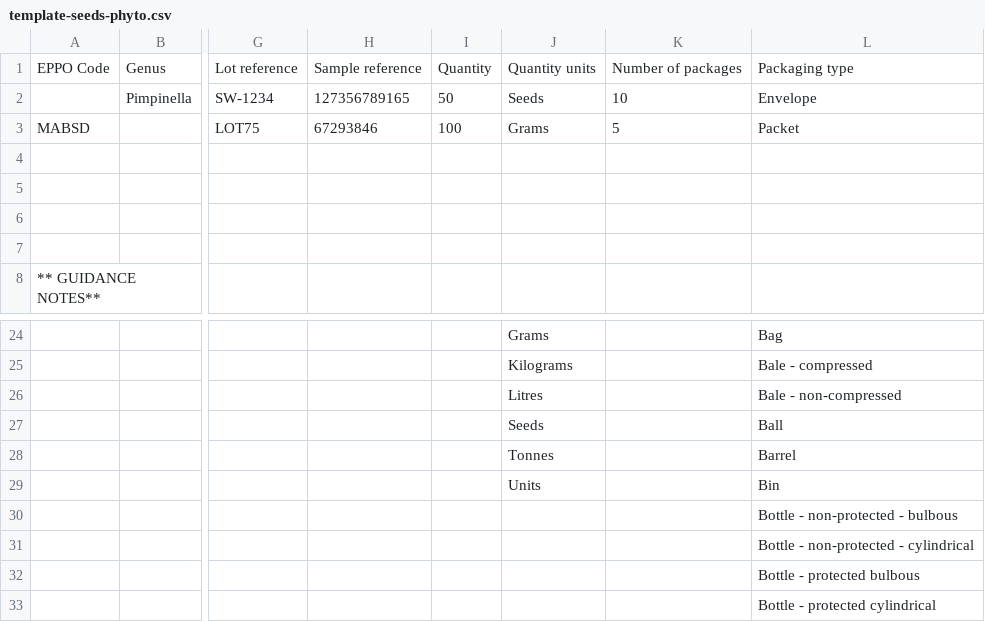
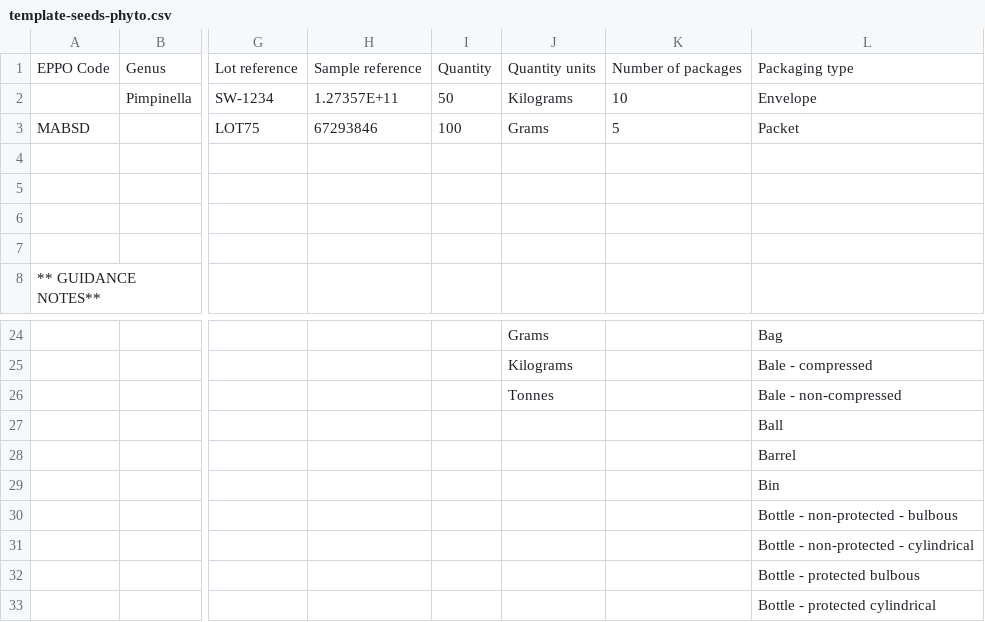
Before and after one commit to defra-design/plant-exports-prototype, a CSV file: app/assets/images/template-seeds-phyto.csv, drawn as a sheet; only a part is shown, gaps mark what is left out; removed rows and columns are numbered as before the commit, all else as after; rows hold the shown columns only; the diff names each change by its address in the sheet, - before the commit and + after, or states it on an @@ line.

```diff
--- a/app/assets/images/template-seeds-phyto.csv
+++ b/app/assets/images/template-seeds-phyto.csv
-H2: 127356789165
+H2: 1.27357E+11
-J2: Seeds
+J2: Kilograms
-row 26:  |  |  |  |  | Litres |  | Bale - non-compressed
-row 27:  |  |  |  |  | Seeds |  | Ball
-L26: Barrel
+L26: Bale - non-compressed
-row 29:  |  |  |  |  | Units |  | Bin
+row 27:  |  |  |  |  |  |  | Ball
+row 28:  |  |  |  |  |  |  | Barrel
+row 29:  |  |  |  |  |  |  | Bin
```
Also changed, not shown: app/assets/images/seeds-sampling-report.csv, app/assets/images/template-seeds-phyto-example.csv, 18 other files.
